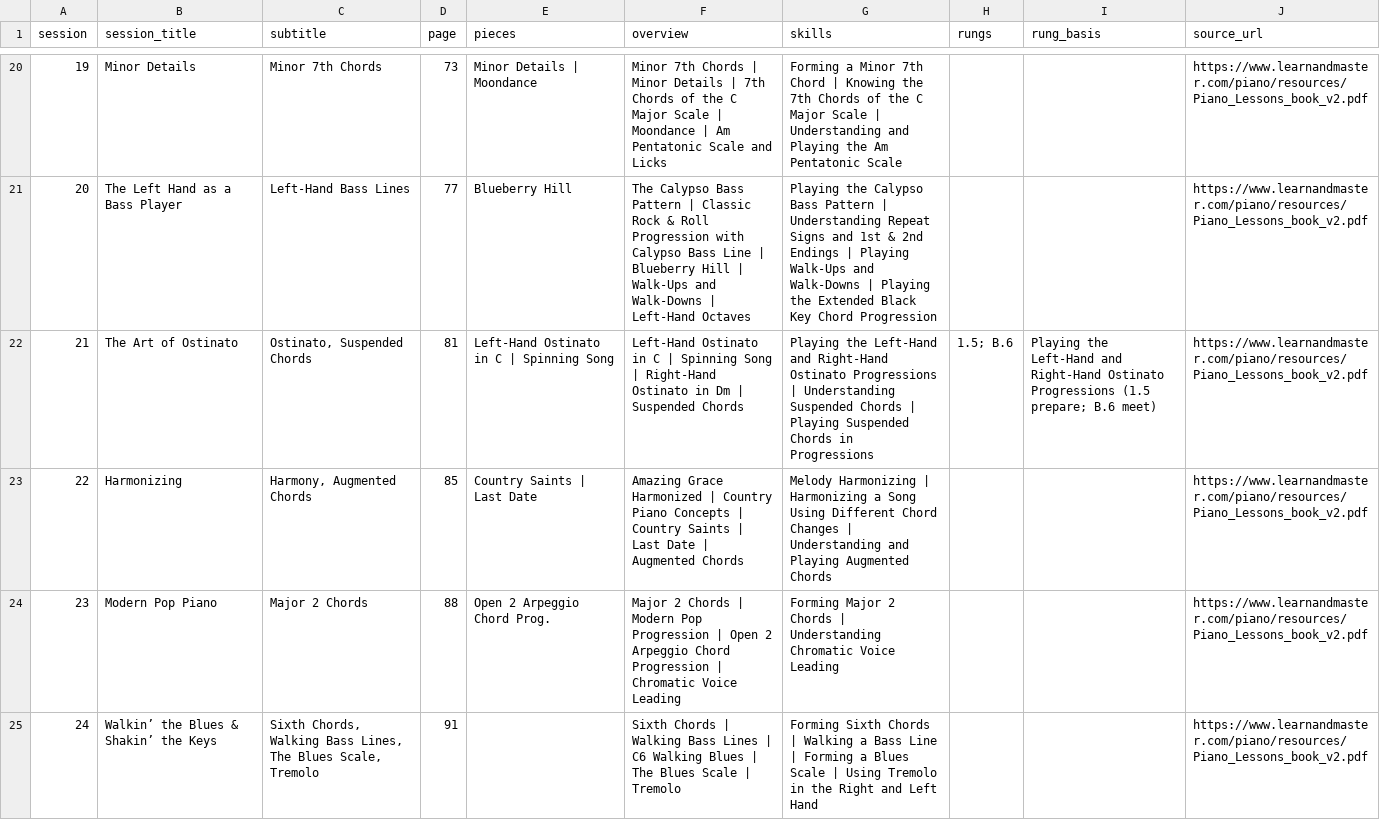
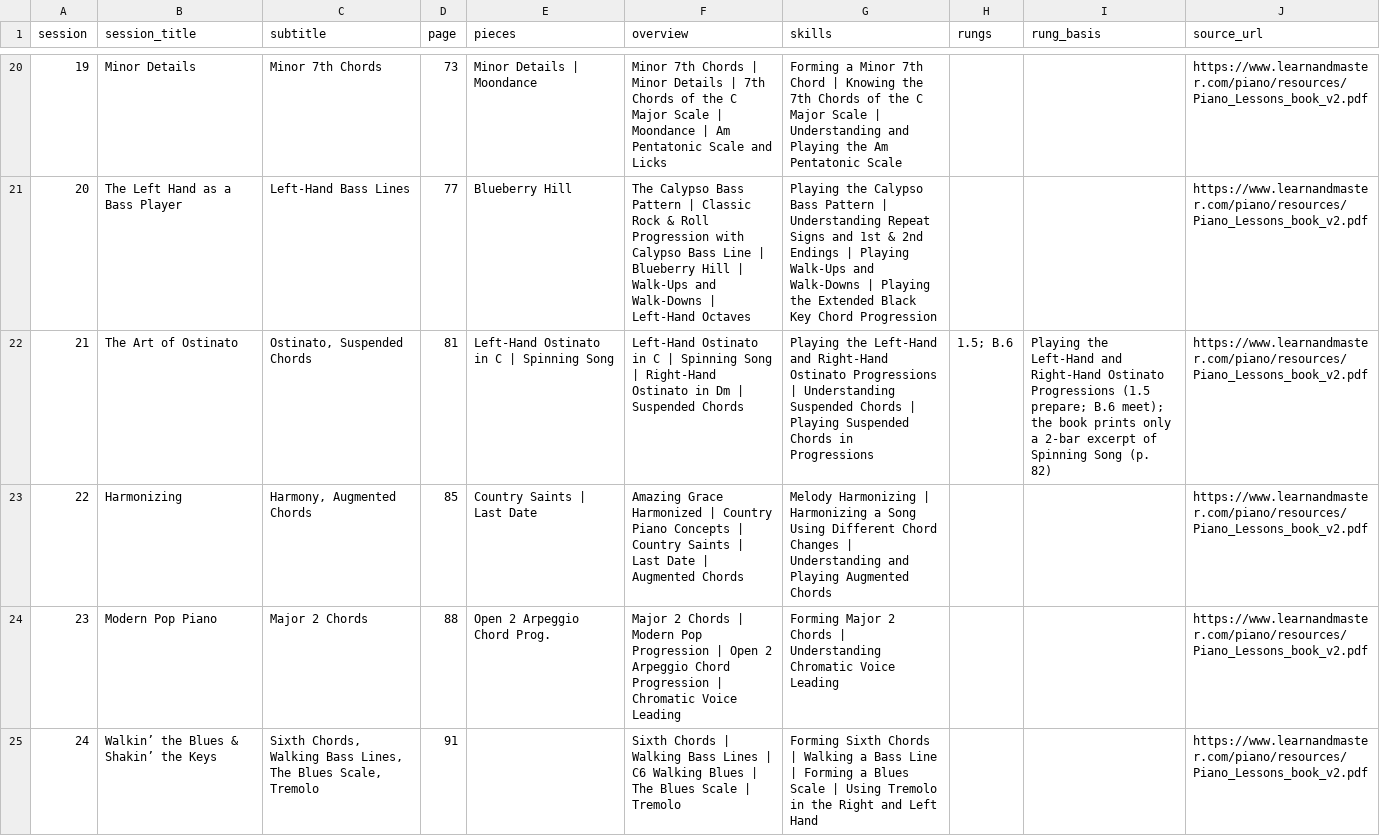
Before and after one commit to Rilay9/PianoProject, a CSV file: docs/sources/lists/learnandmaster-skills.csv, drawn as a sheet; only a part is shown, gaps mark what is left out; the diff covers the shown part only.

```diff
--- a/docs/sources/lists/learnandmaster-skills.csv
+++ b/docs/sources/lists/learnandmaster-skills.csv
@@ -21,3 +21,3 @@ session,session_title,subtitle,page,pieces,overview,skills,rungs,rung_basis,sour
 20,The Left Hand as a Bass Player,Left-Hand Bass Lines,77,Blueberry Hill,The Calypso Bass Pattern | Classic Rock & Roll Progression with Calypso Bass Line | Blueberry Hill | Walk-Ups and Walk-Downs | Left-Hand Octaves,Playing the Calypso Bass Pattern | Understanding Repeat Signs and 1st & 2nd Endings | Playing Walk-Ups and Walk-Downs | Playing the Extended Black Key Chord Progression,,,https://www.learnandmaster.com/piano/resources/Piano_Lessons_book_v2.pdf
-21,The Art of Ostinato,"Ostinato, Suspended Chords",81,Left-Hand Ostinato in C | Spinning Song,Left-Hand Ostinato in C | Spinning Song | Right-Hand Ostinato in Dm | Suspended Chords,Playing the Left-Hand and Right-Hand Ostinato Progressions | Understanding Suspended Chords | Playing Suspended Chords in Progressions,1.5; B.6,Playing the Left-Hand and Right-Hand Ostinato Progressions (1.5 prepare; B.6 meet),https://www.learnandmaster.com/piano/resources/Piano_Lessons_book_v2.pdf
+21,The Art of Ostinato,"Ostinato, Suspended Chords",81,Left-Hand Ostinato in C | Spinning Song,Left-Hand Ostinato in C | Spinning Song | Right-Hand Ostinato in Dm | Suspended Chords,Playing the Left-Hand and Right-Hand Ostinato Progressions | Understanding Suspended Chords | Playing Suspended Chords in Progressions,1.5; B.6,Playing the Left-Hand and Right-Hand Ostinato Progressions (1.5 prepare; B.6 meet); the book prints only a 2-bar excerpt of Spinning Song (p. 82),https://www.learnandmaster.com/piano/resources/Piano_Lessons_book_v2.pdf
 22,Harmonizing,"Harmony, Augmented Chords",85,Country Saints | Last Date,Amazing Grace Harmonized | Country Piano Concepts | Country Saints | Last Date | Augmented Chords,Melody Harmonizing | Harmonizing a Song Using Different Chord Changes | Understanding and Playing Augmented Chords,,,https://www.learnandmaster.com/piano/resources/Piano_Lessons_book_v2.pdf
```
Also changed, not shown: 2 edited cells elsewhere in this file, 1 other file.
